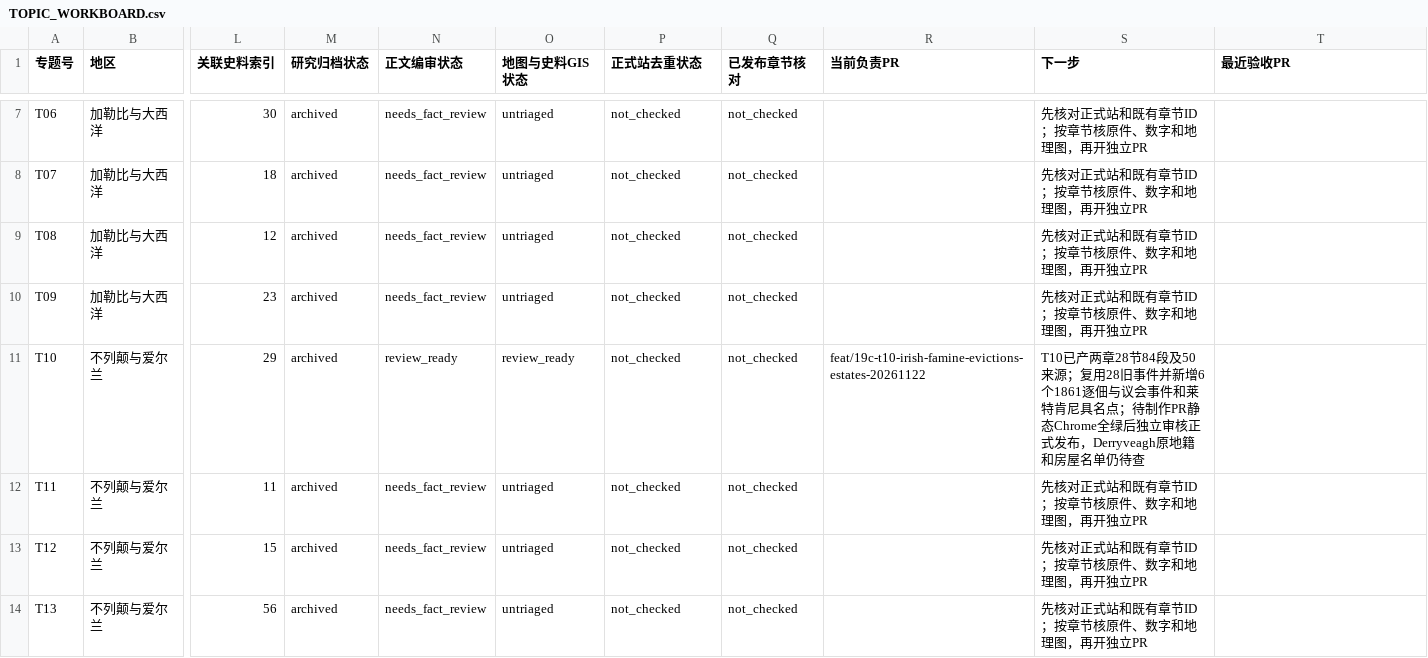
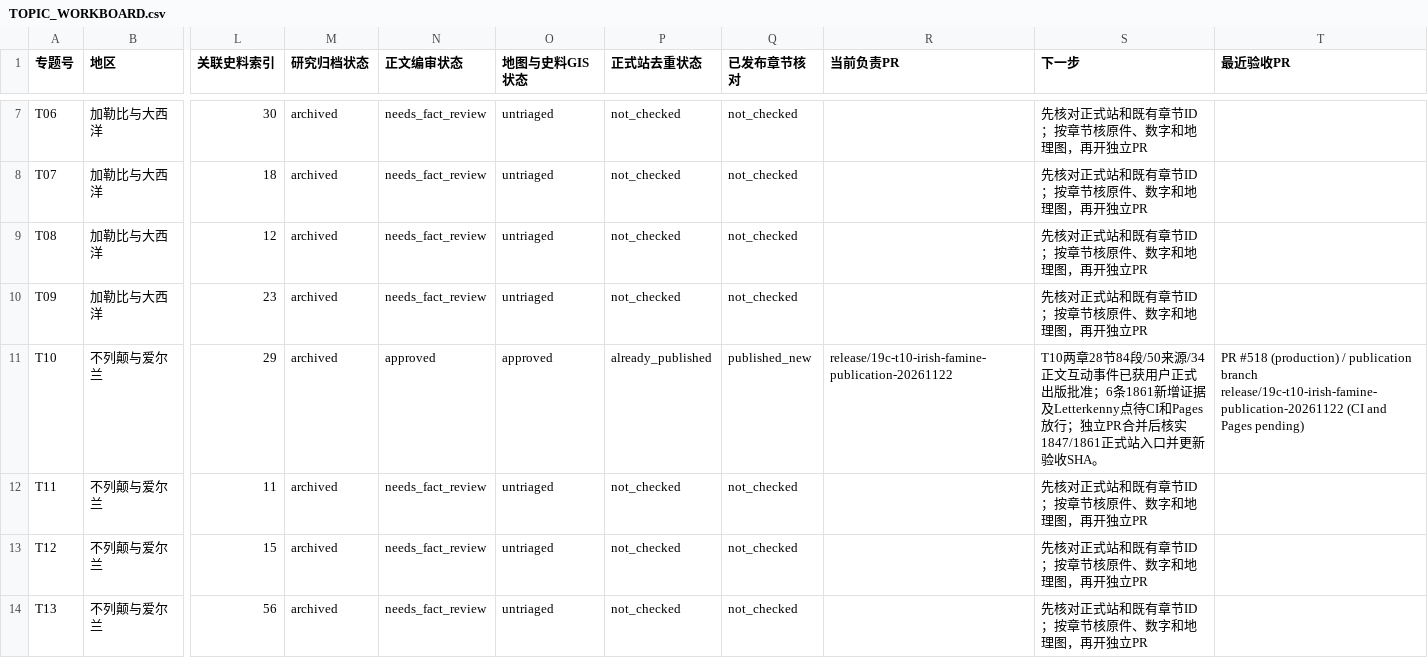
Before and after one commit to 1959124923wyz-sys/love-British-TV, a CSV file: research/19c/consolidated/TOPIC_WORKBOARD.csv, drawn as a sheet; only a part is shown, gaps mark what is left out; the diff names each change by its address in the sheet, - before the commit and + after, or states it on an @@ line.

Commit message:
release(19c T10): mark the two chapters approved for public publication subject to CI and Pages

```diff
--- a/research/19c/consolidated/TOPIC_WORKBOARD.csv
+++ b/research/19c/consolidated/TOPIC_WORKBOARD.csv
-N11 (正文编审状态): review_ready
+N11 (正文编审状态): approved
-O11 (地图与史料GIS状态): review_ready
+O11 (地图与史料GIS状态): approved
-P11 (正式站去重状态): not_checked
+P11 (正式站去重状态): already_published
-Q11 (已发布章节核对): not_checked
+Q11 (已发布章节核对): published_new
-R11 (当前负责PR): feat/19c-t10-irish-famine-evictions-estates-20261122
+R11 (当前负责PR): release/19c-t10-irish-famine-publication-20261122
-S11 (下一步): T10已产两章28节84段及50来源；复用28旧事件并新增6个1861逐佃与议会事件和莱特肯尼具名点；待制作PR静态Chrome全绿后独立审核正式发布，Derryveagh原地籍和房屋名单仍待查
+S11 (下一步): T10两章28节84段/50来源/34正文互动事件已获用户正式出版批准；6条1861新增证据及Letterkenny点待CI和Pages放行；独立PR合并后核实1847/1861正式站入口并更新验收SHA。
-T11 (最近验收PR): (empty)
+T11 (最近验收PR): PR #518 (production) / publication branch release/19c-t10-irish-famine-publication-20261122 (CI and Pages pending)
```
